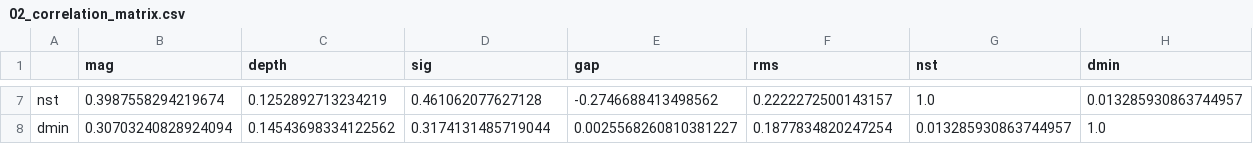
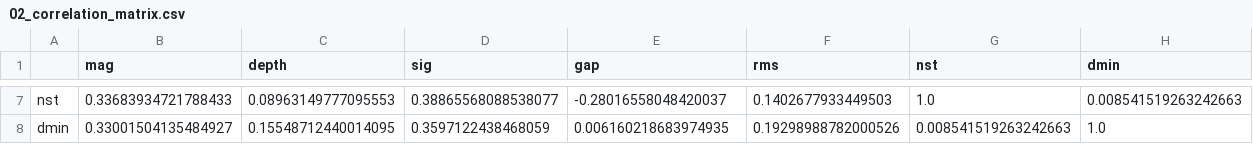
Before and after one commit to nht-master-k20/earthquake-sequence-mining, a CSV file: hoigreen/eda/outputs/02_correlation_matrix.csv, drawn as a sheet; only a part is shown, gaps mark what is left out; the diff covers the shown part only; the diff names each change by its address in the sheet, - before the commit and + after, or states it on an @@ line.

```diff
--- a/hoigreen/eda/outputs/02_correlation_matrix.csv
+++ b/hoigreen/eda/outputs/02_correlation_matrix.csv
-B7 (mag): 0.3987558294219674
+B7 (mag): 0.33683934721788433
-C7 (depth): 0.1252892713234219
+C7 (depth): 0.08963149777095553
-D7 (sig): 0.461062077627128
+D7 (sig): 0.38865568088538077
-E7 (gap): -0.2746688413498562
+E7 (gap): -0.28016558048420037
-F7 (rms): 0.2222272500143157
+F7 (rms): 0.1402677933449503
-H7 (dmin): 0.013285930863744957
+H7 (dmin): 0.008541519263242663
-B8 (mag): 0.30703240828924094
+B8 (mag): 0.33001504135484927
-C8 (depth): 0.14543698334122562
+C8 (depth): 0.15548712440014095
-D8 (sig): 0.3174131485719044
+D8 (sig): 0.3597122438468059
-E8 (gap): 0.0025568260810381227
+E8 (gap): 0.006160218683974935
-F8 (rms): 0.1877834820247254
+F8 (rms): 0.19298988782000526
-G8 (nst): 0.013285930863744957
+G8 (nst): 0.008541519263242663
```
Also changed, not shown: 30 edited cells elsewhere in this file, hoigreen/eda/outputs/01_numeric_summary.csv, hoigreen/eda/outputs/03_yearly_summary.csv, 14 other files.
